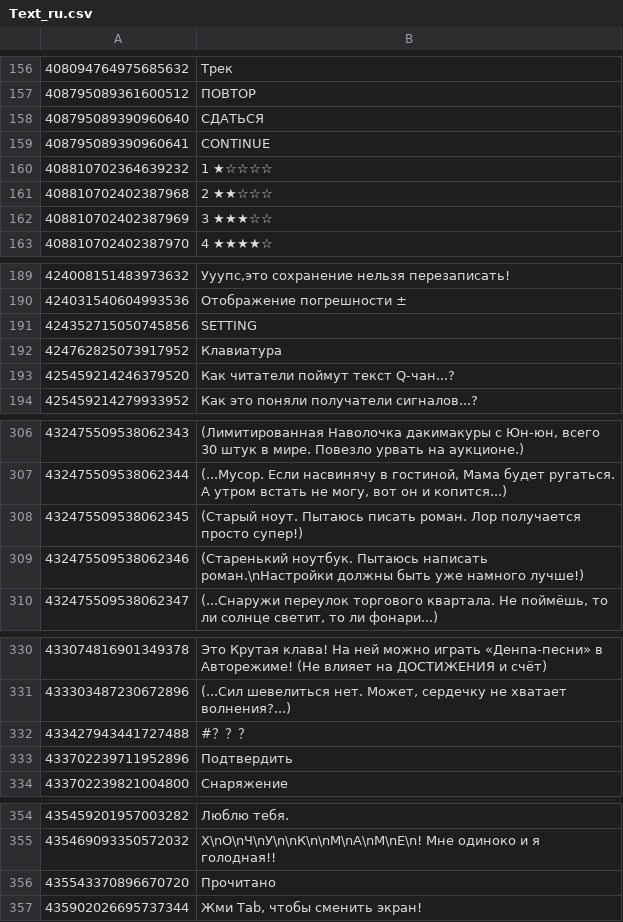
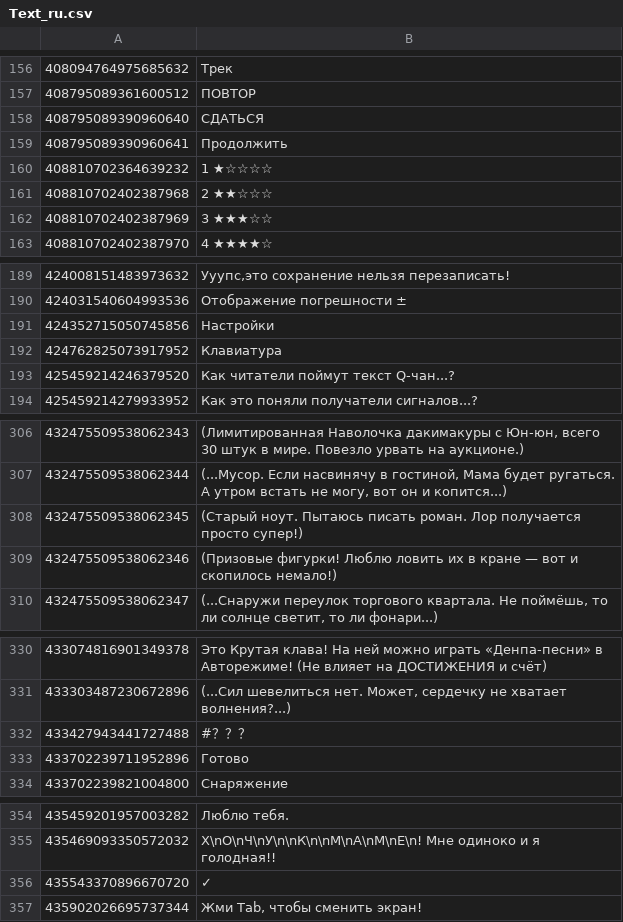
Before and after one commit to rakisaionji/Yunyun-Syndrome-Translation, a CSV file: Text/Text_ru.csv, drawn as a sheet; only a part is shown, gaps mark what is left out; the diff covers the shown part only.

```diff
--- a/Text/Text_ru.csv
+++ b/Text/Text_ru.csv
@@ -158,3 +158,3 @@
 408795089390960640,СДАТЬСЯ
-408795089390960641,CONTINUE
+408795089390960641,Продолжить
 408810702364639232,1 ★☆☆☆☆
@@ -190,3 +190,3 @@
 424031540604993536,Отображение погрешности ±
-424352715050745856,SETTING
+424352715050745856,Настройки
 424762825073917952,Клавиатура
@@ -308,3 +308,3 @@
 432475509538062345,(Старый ноут. Пытаюсь писать роман. Лор получается просто супер!)
-432475509538062346,(Старенький ноутбук. Пытаюсь написать роман.\nНастройки должны быть уже намного лучше!)
+432475509538062346,(Призовые фигурки! Люблю ловить их в кране — вот и скопилось немало!)
 432475509538062347,"(...Снаружи переулок торгового квартала. Не поймёшь, то ли солнце светит, то ли фонари...)"
@@ -332,3 +332,3 @@
 433427943441727488,#？？？
-433702239711952896,Подтвердить
+433702239711952896,Готово
 433702239821004800,Снаряжение
@@ -355,3 +355,3 @@
 435469093350572032,Х\nО\nЧ\nУ\n\nК\n\nМ\nА\nМ\nЕ\n! Мне одиноко и я голодная!!
-435543370896670720,Прочитано
+435543370896670720,✓
 435902026695737344,"Жми Tab, чтобы сменить экран!"
```
Also changed, not shown: 1 edited cell elsewhere in this file, Text/Text_pl.csv.
